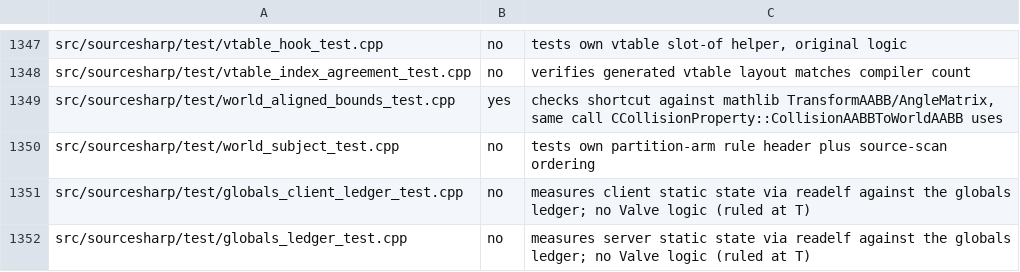
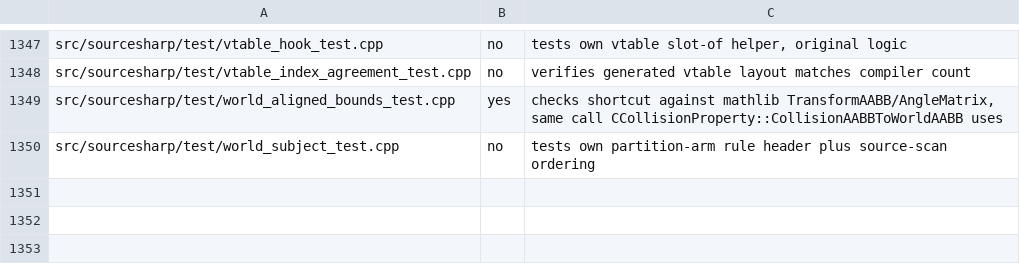
Before and after one commit to muflub/source-sdk-sharp, a TSV file: docs/move/header-rulings.tsv, drawn as a sheet; only a part is shown, gaps mark what is left out; the diff names each change by its address in the sheet, - before the commit and + after, or states it on an @@ line.

```diff
--- a/docs/move/header-rulings.tsv
+++ b/docs/move/header-rulings.tsv
-row 1351: src/sourcesharp/test/globals_client_ledger_test.cpp | no | measures client static state via readelf against the globals ledger; no Valve logic (ruled at T)
-row 1352: src/sourcesharp/test/globals_ledger_test.cpp | no | measures server static state via readelf against the globals ledger; no Valve logic (ruled at T)
```
Also changed, not shown: docs/move/ledger.tsv, tools/checks.tsv, 57 other files.
